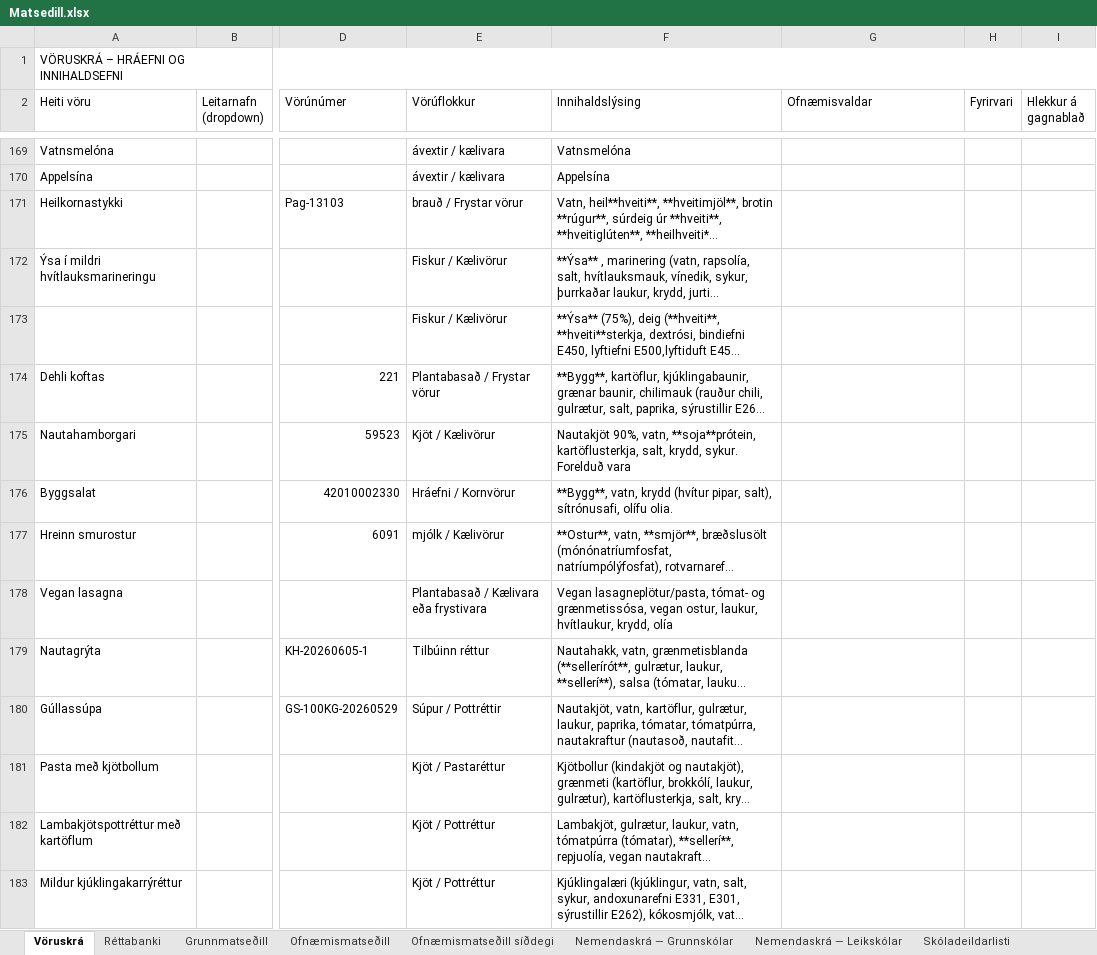
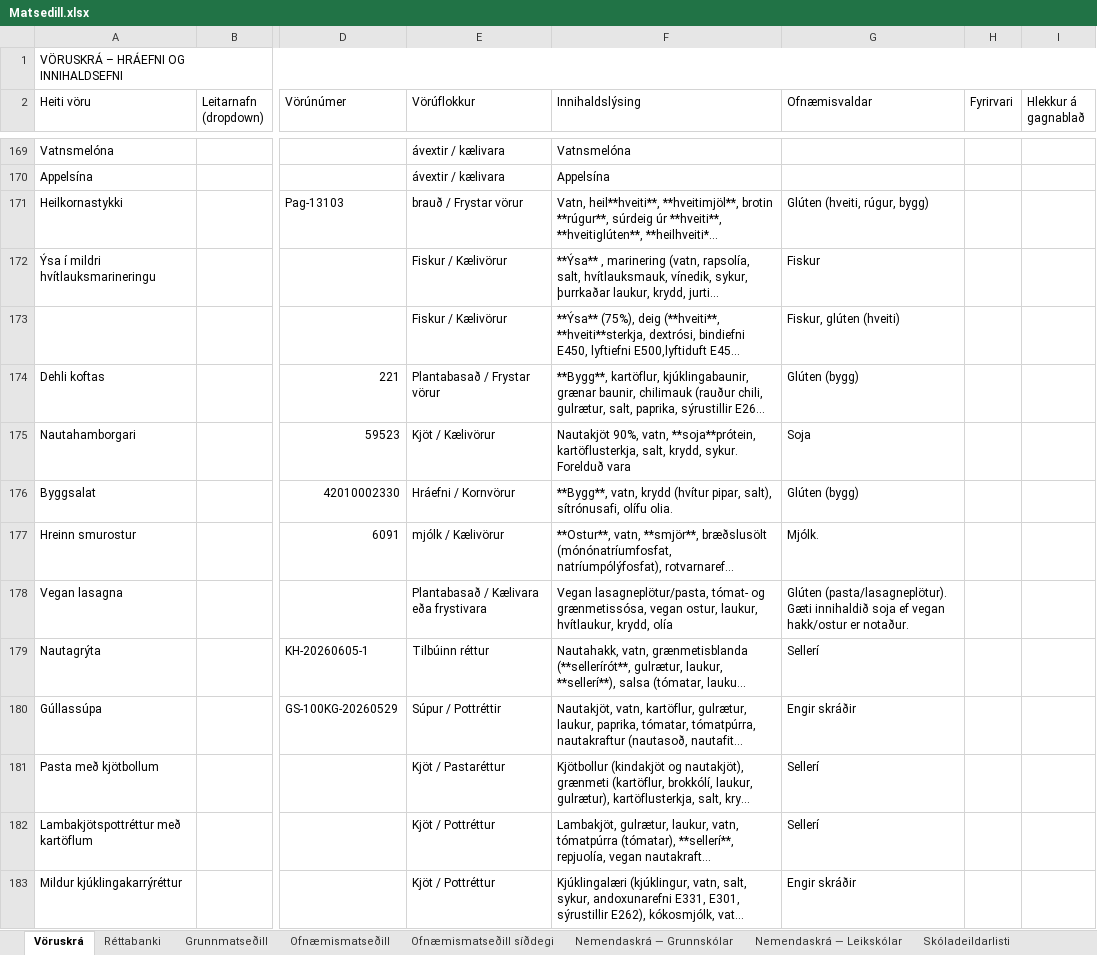
Before and after one commit to JohnBond87/matarstund, an Excel workbook: Matsedill.xlsx, sheet Vöruskrá, drawn as a sheet; only a part is shown, gaps mark what is left out; long unchanged cells end in …; values as stored, in another font and other column widths than the file's, no cell formats; the diff covers the shown part only; the diff names each change by its address in the sheet, - before the commit and + after, or states it on an @@ line.

```diff
--- a/Matsedill.xlsx (sheet Vöruskrá)
+++ b/Matsedill.xlsx (sheet Vöruskrá)
-G171 (Ofnæmisvaldar): (empty)
+G171 (Ofnæmisvaldar): Glúten (hveiti, rúgur, bygg)
-G172 (Ofnæmisvaldar): (empty)
+G172 (Ofnæmisvaldar): Fiskur
-G173 (Ofnæmisvaldar): (empty)
+G173 (Ofnæmisvaldar): Fiskur, glúten (hveiti)
-G174 (Ofnæmisvaldar): (empty)
+G174 (Ofnæmisvaldar): Glúten (bygg)
-G175 (Ofnæmisvaldar): (empty)
+G175 (Ofnæmisvaldar): Soja
-G176 (Ofnæmisvaldar): (empty)
+G176 (Ofnæmisvaldar): Glúten (bygg)
-G177 (Ofnæmisvaldar): (empty)
+G177 (Ofnæmisvaldar): Mjólk.
-G178 (Ofnæmisvaldar): (empty)
+G178 (Ofnæmisvaldar): Glúten (pasta/lasagneplötur). Gæti innihaldið soja ef vegan hakk/ostur er notaður.
-G179 (Ofnæmisvaldar): (empty)
+G179 (Ofnæmisvaldar): Sellerí
-G180 (Ofnæmisvaldar): (empty)
+G180 (Ofnæmisvaldar): Engir skráðir
-G181:G182 (Ofnæmisvaldar): (empty)
+G181:G182 (Ofnæmisvaldar): Sellerí
-G183 (Ofnæmisvaldar): (empty)
+G183 (Ofnæmisvaldar): Engir skráðir
```
Also changed, not shown: 232 edited cells elsewhere in this sheet, cell formats.
